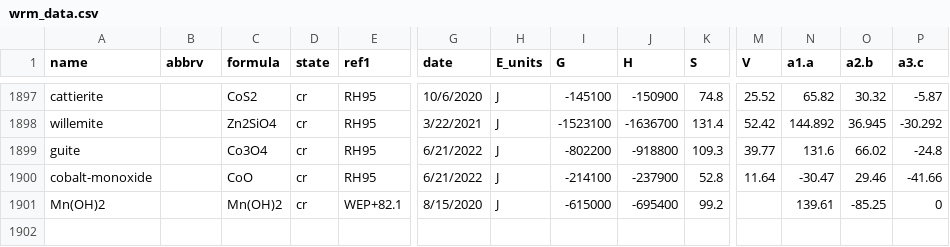
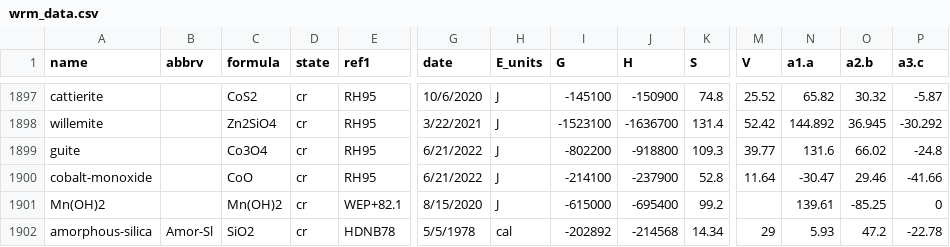
Before and after one commit to worm-portal/WORM-db, a CSV file: wrm_data.csv, drawn as a sheet; only a part is shown, gaps mark what is left out; rows hold the shown columns only; the diff names each change by its address in the sheet, - before the commit and + after, or states it on an @@ line.

Commit message:
Added 'amorphous-silica'

```diff
--- a/wrm_data.csv
+++ b/wrm_data.csv
+row 1902: amorphous-silica | Amor-Sl | SiO2 | cr | HDNB78 | 5/5/1978 | cal | -202892 | -214568 | 14.34 | 29 | 5.93 | 47.2 | -22.78
```
Also changed, not shown: 2 other files.
